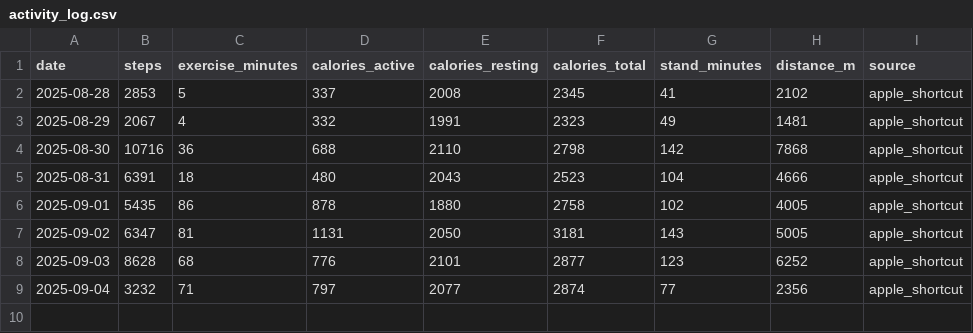
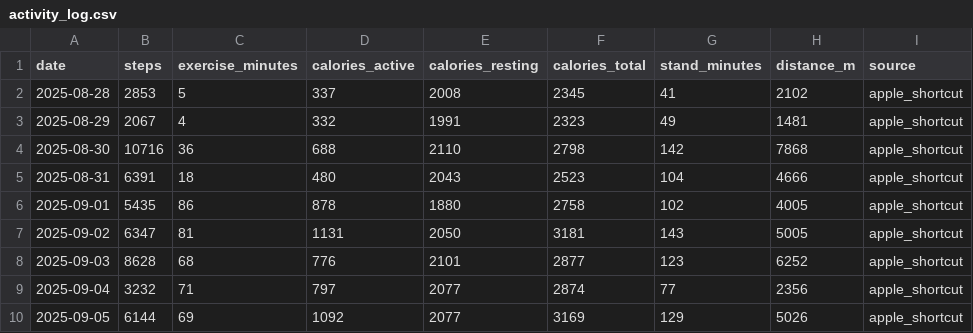
Before and after one commit to ricwheatley/Pete-Eebot, a CSV file: knowledge/activity_log.csv, drawn as a sheet; the diff names each change by its address in the sheet, - before the commit and + after, or states it on an @@ line.

```diff
--- a/knowledge/activity_log.csv
+++ b/knowledge/activity_log.csv
+row 10: 2025-09-05 | 6144 | 69 | 1092 | 2077 | 3169 | 129 | 5026 | apple_shortcut
```
Also changed, not shown: knowledge/cardio_log.csv, knowledge/recovery_log.csv, 2 other files.
